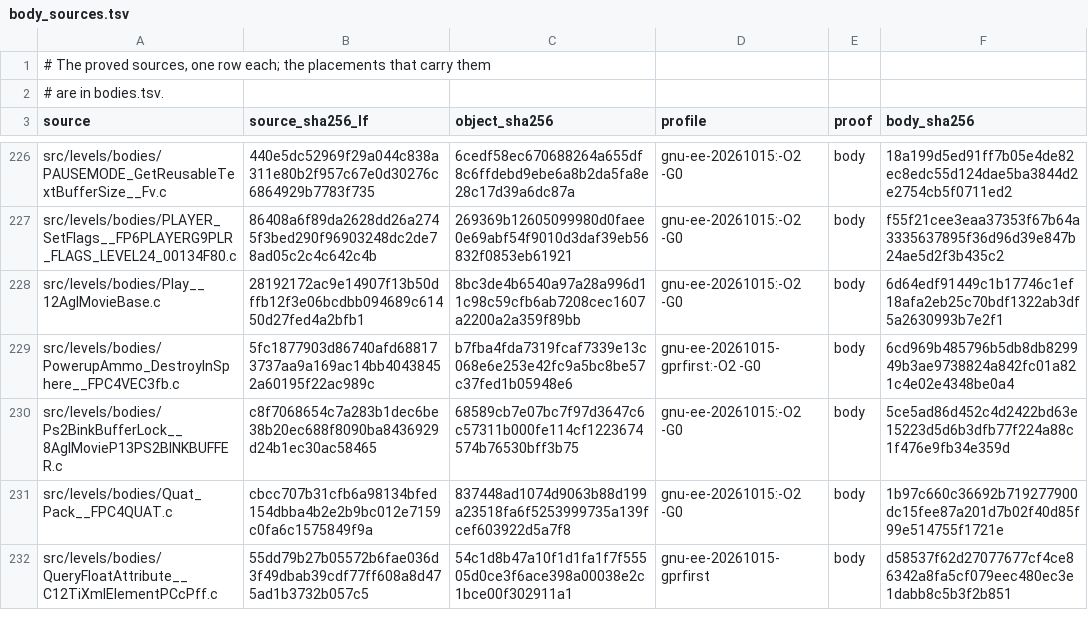
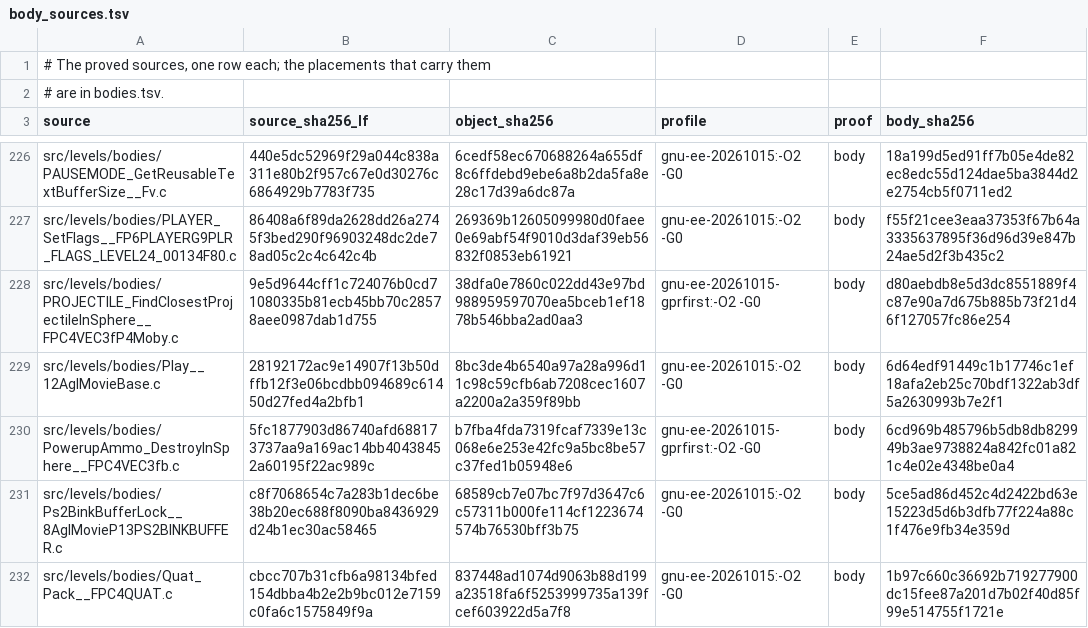
Before and after one commit to OpenRAC/rac-sac-decomp, a TSV file: config/levels/body_sources.tsv, drawn as a sheet; only a part is shown, gaps mark what is left out; the shorter side is filled out with more unchanged rows; the diff names each change by its address in the sheet, - before the commit and + after, or states it on an @@ line.

Commit message:
Match PROJECTILE_FindClosest on LEVEL13
Lot V50's 11th exact: walk tracked Moby arrays (stride 0x80) and keep
the in-sphere projectile with the smallest squared distance. Proved
with gnu-ee-20261015-gprfirst; the SDK assembler refuses the 1e30f
literal. Four DRAW/grid bodies stay parked.

ByteMatch: 432 functions, 37 560 bytes (0.52 %).

```diff
--- a/config/levels/body_sources.tsv
+++ b/config/levels/body_sources.tsv
+row 228: src/levels/bodies/PROJECTILE_FindClosestProjectileInSphere__FPC4VEC3fP4Moby.c | 9e5d9644cff1c724076b0cd71080335b81ecb45bb70c28578aee0987dab1d755 | 38dfa0e7860c022dd43e97bd988959597070ea5bceb1ef1878b546bba2ad0aa3 | gnu-ee-20261015-gprfirst:-O2 -G0 | body | d80aebdb8e5d3dc8551889f4c87e90a7d675b885b73f21d46f127057fc86e254
```
Also changed, not shown: config/levels/bodies.tsv, 5 other files.
